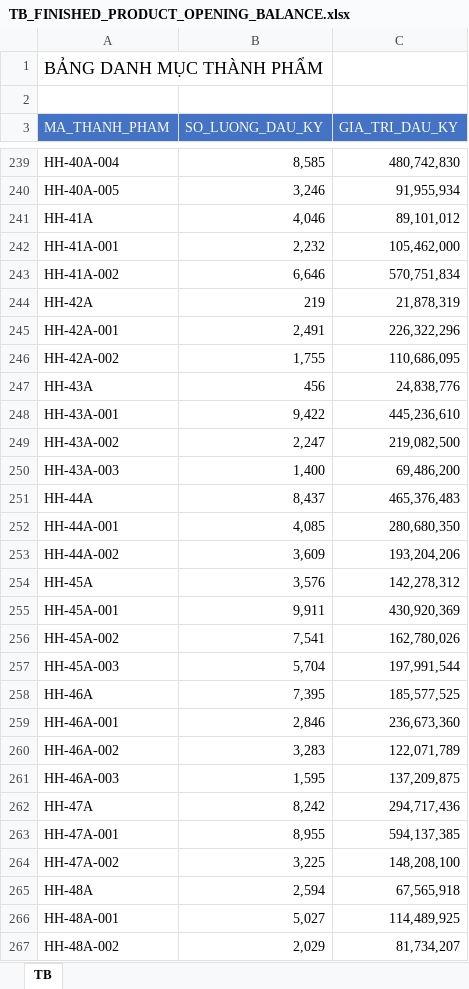
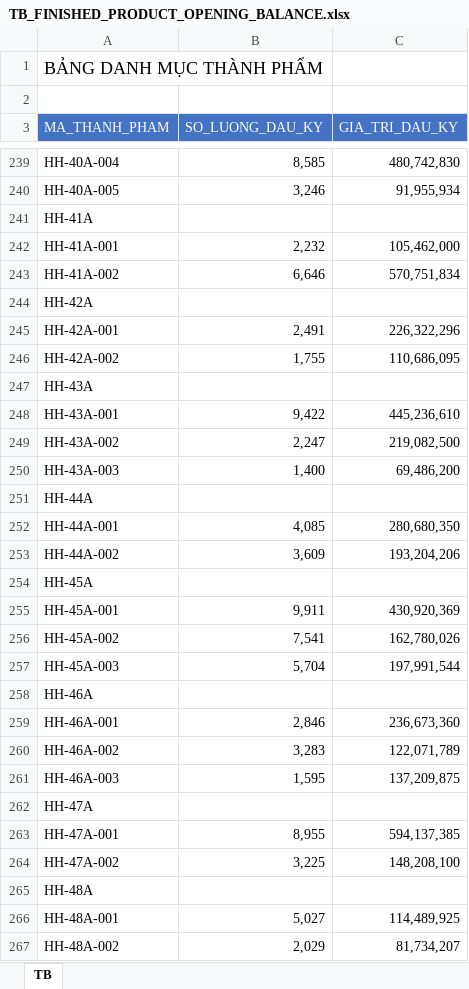
Before and after one commit to NGUYEN-LONG-BS/VBA_MINI_PROJECTS, an Excel workbook: VB06_BULK_IMPORTING_T_SQL_QUERIES/LA_2024/TB_FINISHED_PRODUCT_OPENING_BALANCE.xlsx, sheet TB, drawn as a sheet; only a part is shown, gaps mark what is left out; values as stored, in another font and other column widths than the file's, no borders; the diff covers the shown part only; the diff names each change by its address in the sheet, - before the commit and + after, or states it on an @@ line.

```diff
--- a/VB06_BULK_IMPORTING_T_SQL_QUERIES/LA_2024/TB_FINISHED_PRODUCT_OPENING_BALANCE.xlsx (sheet TB)
+++ b/VB06_BULK_IMPORTING_T_SQL_QUERIES/LA_2024/TB_FINISHED_PRODUCT_OPENING_BALANCE.xlsx (sheet TB)
-B241 (SO_LUONG_DAU_KY): 4,046
+B241 (SO_LUONG_DAU_KY): (empty)
-C241 (GIA_TRI_DAU_KY): 89,101,012
+C241 (GIA_TRI_DAU_KY): (empty)
-B244 (SO_LUONG_DAU_KY): 219
+B244 (SO_LUONG_DAU_KY): (empty)
-C244 (GIA_TRI_DAU_KY): 21,878,319
+C244 (GIA_TRI_DAU_KY): (empty)
-B247 (SO_LUONG_DAU_KY): 456
+B247 (SO_LUONG_DAU_KY): (empty)
-C247 (GIA_TRI_DAU_KY): 24,838,776
+C247 (GIA_TRI_DAU_KY): (empty)
-B251 (SO_LUONG_DAU_KY): 8,437
+B251 (SO_LUONG_DAU_KY): (empty)
-C251 (GIA_TRI_DAU_KY): 465,376,483
+C251 (GIA_TRI_DAU_KY): (empty)
-B254 (SO_LUONG_DAU_KY): 3,576
+B254 (SO_LUONG_DAU_KY): (empty)
-C254 (GIA_TRI_DAU_KY): 142,278,312
+C254 (GIA_TRI_DAU_KY): (empty)
-B258 (SO_LUONG_DAU_KY): 7,395
+B258 (SO_LUONG_DAU_KY): (empty)
-C258 (GIA_TRI_DAU_KY): 185,577,525
+C258 (GIA_TRI_DAU_KY): (empty)
-B262 (SO_LUONG_DAU_KY): 8,242
+B262 (SO_LUONG_DAU_KY): (empty)
-C262 (GIA_TRI_DAU_KY): 294,717,436
+C262 (GIA_TRI_DAU_KY): (empty)
-B265 (SO_LUONG_DAU_KY): 2,594
+B265 (SO_LUONG_DAU_KY): (empty)
-C265 (GIA_TRI_DAU_KY): 67,565,918
+C265 (GIA_TRI_DAU_KY): (empty)
```
Also changed, not shown: 80 edited cells elsewhere in this sheet, VB05_QUAN_LY_KHO/KE_HOACH_SAN_XUAT.xlsm, 1 other file.
